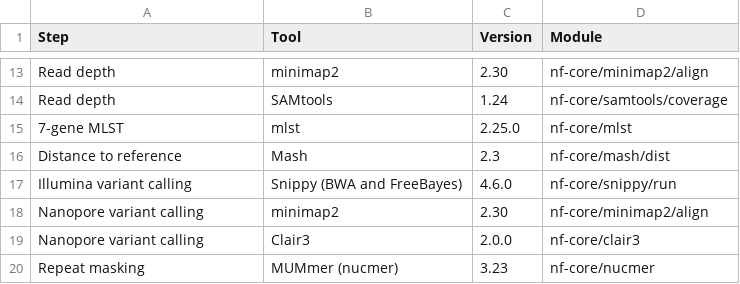
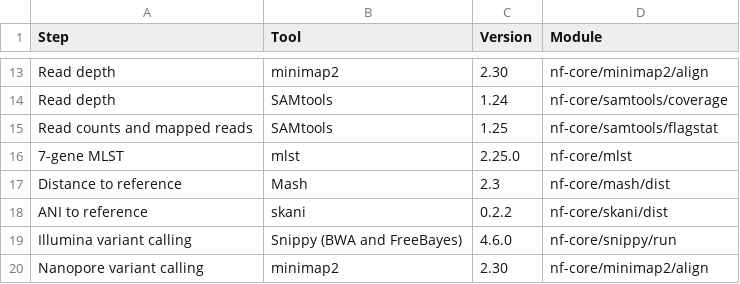
Before and after one commit to ryanjameskennedy/sinklink, a CSV file: docs/reference/software.csv, drawn as a sheet; only a part is shown, gaps mark what is left out; the shorter side is filled out with more unchanged rows.

Commit message:
Document the ANI, read counts, mapped reads, missing loci and novel alleles

```diff
--- a/docs/reference/software.csv
+++ b/docs/reference/software.csv
@@ -14,4 +14,6 @@ Read depth,minimap2,2.30,nf-core/minimap2/align
 Read depth,SAMtools,1.24,nf-core/samtools/coverage
+Read counts and mapped reads,SAMtools,1.25,nf-core/samtools/flagstat
 7-gene MLST,mlst,2.25.0,nf-core/mlst
 Distance to reference,Mash,2.3,nf-core/mash/dist
+ANI to reference,skani,0.2.2,nf-core/skani/dist
 Illumina variant calling,Snippy (BWA and FreeBayes),4.6.0,nf-core/snippy/run
```
Also changed, not shown: 7 other files.
